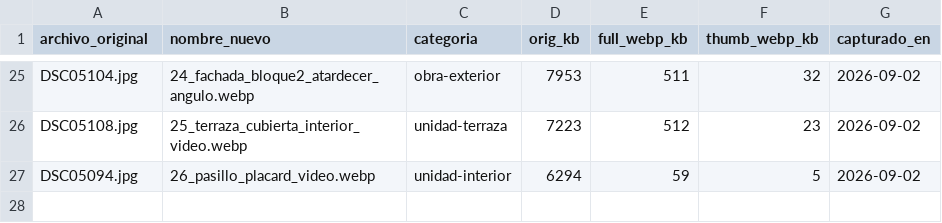
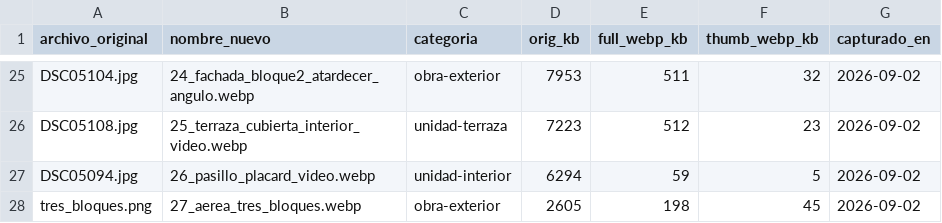
Before and after one commit to NaraDiRocco/vrotta-prop-360, a CSV file: tools/baleia/material-real/index.csv, drawn as a sheet; only a part is shown, gaps mark what is left out.

```diff
--- a/tools/baleia/material-real/index.csv
+++ b/tools/baleia/material-real/index.csv
@@ -27 +27,2 @@ DSC05108.jpg,25_terraza_cubierta_interior_video.webp,unidad-terraza,7223,512,23,
 DSC05094.jpg,26_pasillo_placard_video.webp,unidad-interior,6294,59,5,2026-09-02
+tres_bloques.png,27_aerea_tres_bloques.webp,obra-exterior,2605,198,45,2026-09-02
```
Also changed, not shown: 8 other files.
